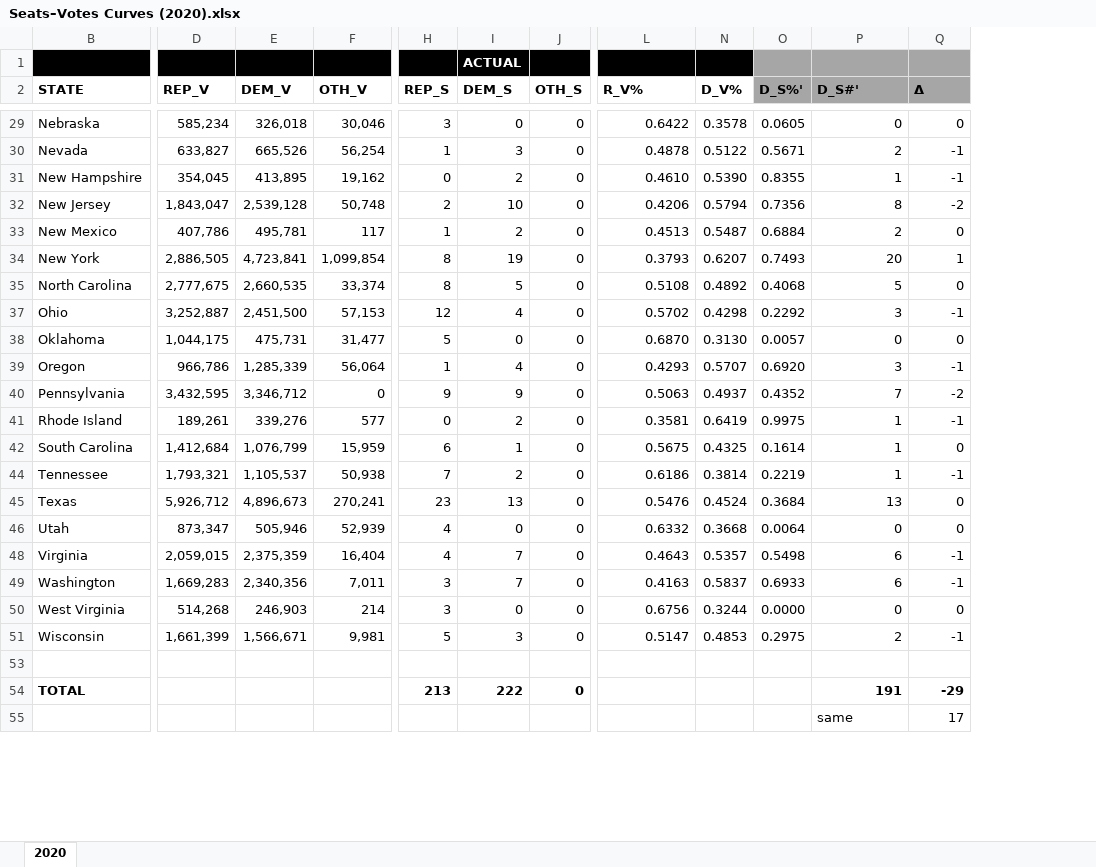
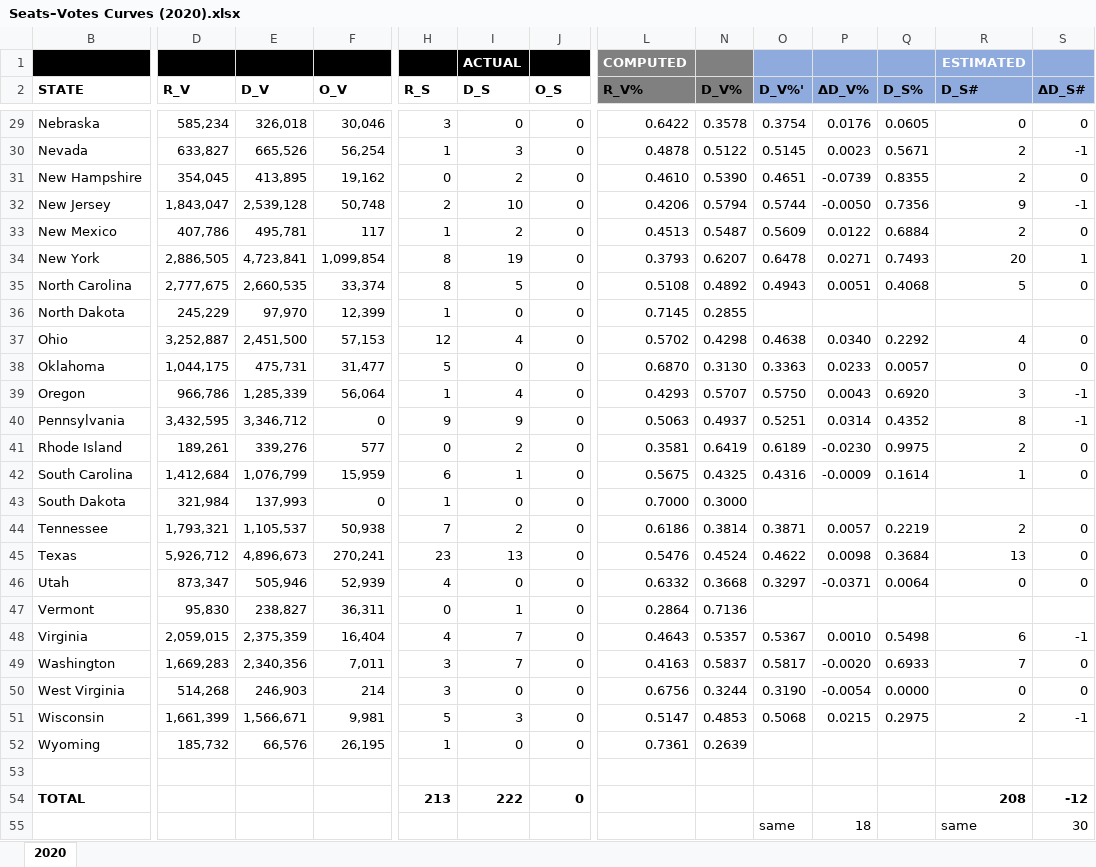
Before and after one commit to dra2020/method_eval, an Excel workbook: docs/Seats–Votes Curve/Seats–Votes Curves (2020).xlsx, sheet 2020, drawn as a sheet; only a part is shown, gaps mark what is left out; values as stored, in another font and other column widths than the file's, no borders; table styles not drawn; removed rows and columns are numbered as before the commit, all else as after; rows hold the shown columns only; the diff covers the shown part only; the diff names each change by its address in the sheet, - before the commit and + after, or states it on an @@ line.

```diff
--- a/docs/Seats–Votes Curve/Seats–Votes Curves (2020).xlsx (sheet 2020)
+++ b/docs/Seats–Votes Curve/Seats–Votes Curves (2020).xlsx (sheet 2020)
+column O (D_V%'), rows 29-35: 0.3754 | 0.5145 | 0.4651 | 0.5744 | 0.5609 | 0.6478 | 0.4943; rows 37-42: 0.4638 | 0.3363 | 0.5750 | 0.5251 | 0.6189 | 0.4316; rows 44-46: 0.3871 | 0.4622 | 0.3297; rows 48-51: 0.5367 | 0.5817 | 0.3190 | 0.5068; row 55: same
+column P (ΔD_V%), rows 29-35: 0.0176 | 0.0023 | -0.0739 | -0.0050 | 0.0122 | 0.0271 | 0.0051; rows 37-42: 0.0340 | 0.0233 | 0.0043 | 0.0314 | -0.0230 | -0.0009; rows 44-46: 0.0057 | 0.0098 | -0.0371; rows 48-51: 0.0010 | -0.0020 | -0.0054 | 0.0215; row 55: 18
-row 1:  |  |  |  |  | ACTUAL
+row 1:  |  |  |  |  | ACTUAL |  | COMPUTED |  |  |  |  | ESTIMATED
-D2: REP_V
+D2: R_V
-E2: DEM_V
+E2: D_V
-F2: OTH_V
+F2: O_V
-H2: REP_S
+H2: R_S
-I2: DEM_S
+I2: D_S
-J2: OTH_S
+J2: O_S
-L2 fill: none
+L2 fill: #808080
-N2 fill: none
+N2 fill: #808080
-Q2: D_S%'
+Q2: D_S%
-Q2:S2 fill: #A6A6A6
+Q2:S2 fill: #8FAADC
-R2: D_S#'
+R2: D_S#
-S2: Δ
+S2: ΔD_S#
-R31 (D_S#): 1
+R31 (D_S#): 2
-S31 (ΔD_S#): -1
+S31 (ΔD_S#): 0
-R32 (D_S#): 8
+R32 (D_S#): 9
-S32 (ΔD_S#): -2
+S32 (ΔD_S#): -1
@@ row 36 unhidden: North Dakota | 245,229 | 97,970 | 12,399 | 1 | 0 | 0 | 0.7145 | 0.2855 @@
-R37 (D_S#): 3
+R37 (D_S#): 4
-S37 (ΔD_S#): -1
+S37 (ΔD_S#): 0
-R40 (D_S#): 7
+R40 (D_S#): 8
-S40 (ΔD_S#): -2
+S40 (ΔD_S#): -1
-R41 (D_S#): 1
+R41 (D_S#): 2
-S41 (ΔD_S#): -1
+S41 (ΔD_S#): 0
@@ row 43 unhidden: South Dakota | 321,984 | 137,993 | 0 | 1 | 0 | 0 | 0.7000 | 0.3000 @@
-R44 (D_S#): 1
+R44 (D_S#): 2
-S44 (ΔD_S#): -1
+S44 (ΔD_S#): 0
@@ row 47 unhidden: Vermont | 95,830 | 238,827 | 36,311 | 0 | 1 | 0 | 0.2864 | 0.7136 @@
-R49 (D_S#): 6
+R49 (D_S#): 7
-S49 (ΔD_S#): -1
+S49 (ΔD_S#): 0
@@ row 52 unhidden: Wyoming | 185,732 | 66,576 | 26,195 | 1 | 0 | 0 | 0.7361 | 0.2639 @@
-R54 (D_S#): 191
+R54 (D_S#): 208
-S54 (ΔD_S#): -29
+S54 (ΔD_S#): -12
-S55 (ΔD_S#): 17
+S55 (ΔD_S#): 30
```
Also changed, not shown: 5 added rows, 3 hidden or unhidden rows, 22 edited cells and cell formats elsewhere in this sheet, formulas that keep their value.
